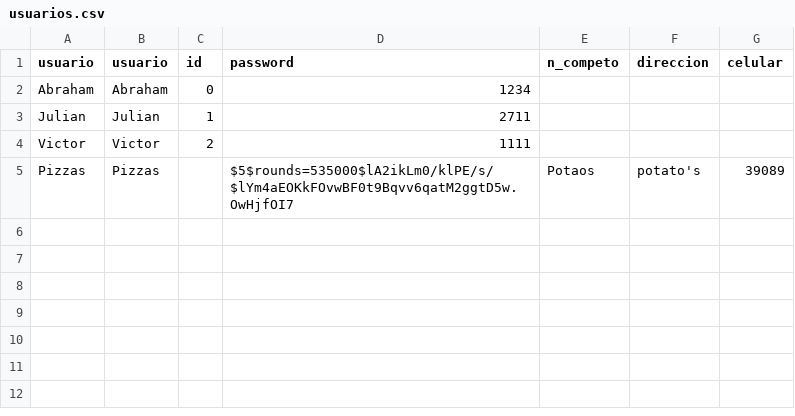
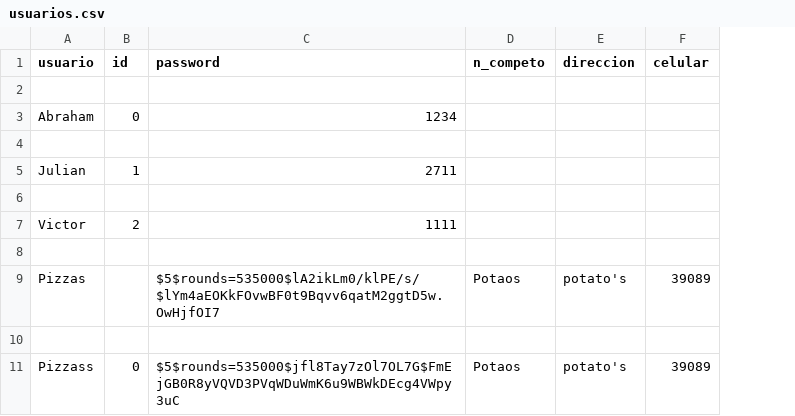
Before and after one commit to Abrahamk12/Proyecto_final_PD4, a CSV file: usuarios.csv, drawn as a sheet; removed rows and columns are numbered as before the commit, all else as after; the diff names each change by its address in the sheet, - before the commit and + after, or states it on an @@ line.

Commit message:
Avance
Ya acepta usuario y contraseña, nomas que truena en la lineo 35 en app.py

```diff
--- a/usuarios.csv
+++ b/usuarios.csv
-column B (usuario), rows 2-5: Abraham | Julian | Victor | Pizzas
+row 2: (empty)
+row 4: (empty)
+row 6: (empty)
+row 8: (empty)
+row 10: (empty)
+row 11: Pizzass | 0 | $5$rounds=535000$jfl8Tay7zOl7OL7G$FmEjGB0R8yVQVD3PVqWDuWmK6u9WBWkDEcg4VWpy3uC | Potaos | potato's | 39089
```
Also changed, not shown: 2 other files.
